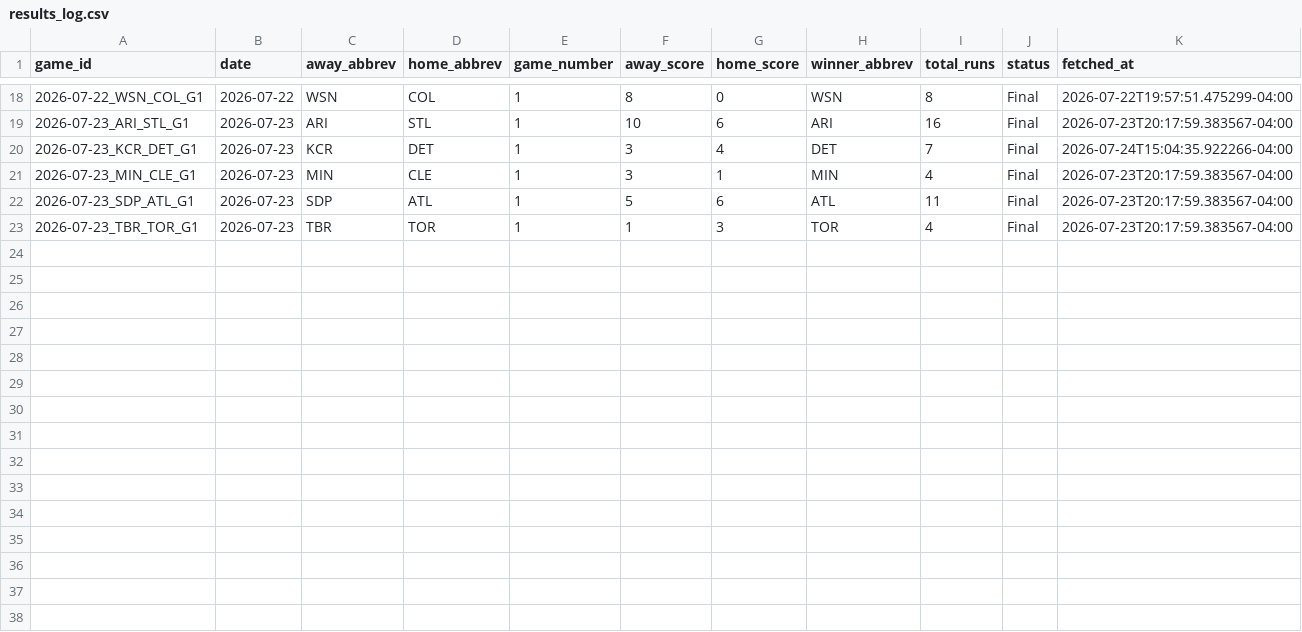
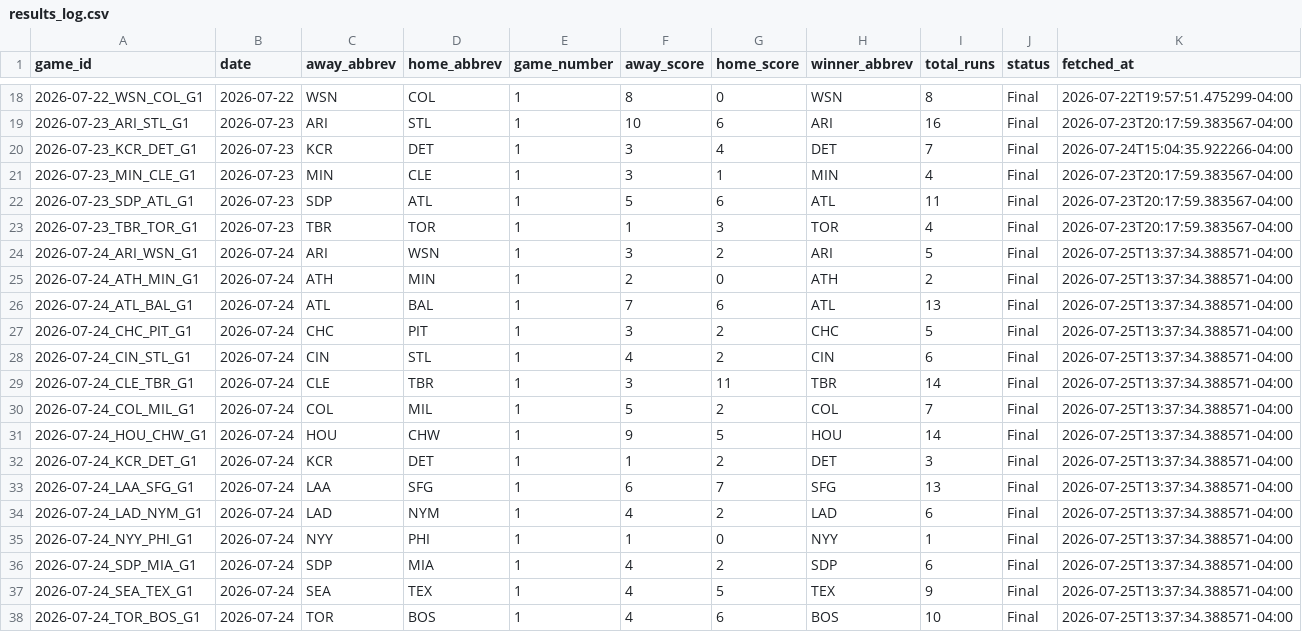
Before and after one commit to hobbescodez/mlb, a CSV file: mlb_daily/data/results_log.csv, drawn as a sheet; only a part is shown, gaps mark what is left out; the diff names each change by its address in the sheet, - before the commit and + after, or states it on an @@ line.

```diff
--- a/mlb_daily/data/results_log.csv
+++ b/mlb_daily/data/results_log.csv
+row 24: 2026-07-24_ARI_WSN_G1 | 2026-07-24 | ARI | WSN | 1 | 3 | 2 | ARI | 5 | Final | 2026-07-25T13:37:34.388571-04:00
+row 25: 2026-07-24_ATH_MIN_G1 | 2026-07-24 | ATH | MIN | 1 | 2 | 0 | ATH | 2 | Final | 2026-07-25T13:37:34.388571-04:00
+row 26: 2026-07-24_ATL_BAL_G1 | 2026-07-24 | ATL | BAL | 1 | 7 | 6 | ATL | 13 | Final | 2026-07-25T13:37:34.388571-04:00
+row 27: 2026-07-24_CHC_PIT_G1 | 2026-07-24 | CHC | PIT | 1 | 3 | 2 | CHC | 5 | Final | 2026-07-25T13:37:34.388571-04:00
+row 28: 2026-07-24_CIN_STL_G1 | 2026-07-24 | CIN | STL | 1 | 4 | 2 | CIN | 6 | Final | 2026-07-25T13:37:34.388571-04:00
+row 29: 2026-07-24_CLE_TBR_G1 | 2026-07-24 | CLE | TBR | 1 | 3 | 11 | TBR | 14 | Final | 2026-07-25T13:37:34.388571-04:00
+row 30: 2026-07-24_COL_MIL_G1 | 2026-07-24 | COL | MIL | 1 | 5 | 2 | COL | 7 | Final | 2026-07-25T13:37:34.388571-04:00
+row 31: 2026-07-24_HOU_CHW_G1 | 2026-07-24 | HOU | CHW | 1 | 9 | 5 | HOU | 14 | Final | 2026-07-25T13:37:34.388571-04:00
+row 32: 2026-07-24_KCR_DET_G1 | 2026-07-24 | KCR | DET | 1 | 1 | 2 | DET | 3 | Final | 2026-07-25T13:37:34.388571-04:00
+row 33: 2026-07-24_LAA_SFG_G1 | 2026-07-24 | LAA | SFG | 1 | 6 | 7 | SFG | 13 | Final | 2026-07-25T13:37:34.388571-04:00
+row 34: 2026-07-24_LAD_NYM_G1 | 2026-07-24 | LAD | NYM | 1 | 4 | 2 | LAD | 6 | Final | 2026-07-25T13:37:34.388571-04:00
+row 35: 2026-07-24_NYY_PHI_G1 | 2026-07-24 | NYY | PHI | 1 | 1 | 0 | NYY | 1 | Final | 2026-07-25T13:37:34.388571-04:00
+row 36: 2026-07-24_SDP_MIA_G1 | 2026-07-24 | SDP | MIA | 1 | 4 | 2 | SDP | 6 | Final | 2026-07-25T13:37:34.388571-04:00
+row 37: 2026-07-24_SEA_TEX_G1 | 2026-07-24 | SEA | TEX | 1 | 4 | 5 | TEX | 9 | Final | 2026-07-25T13:37:34.388571-04:00
+row 38: 2026-07-24_TOR_BOS_G1 | 2026-07-24 | TOR | BOS | 1 | 4 | 6 | BOS | 10 | Final | 2026-07-25T13:37:34.388571-04:00
```
Also changed, not shown: mlb_daily/data/predictions_log.csv, 2 other files.
